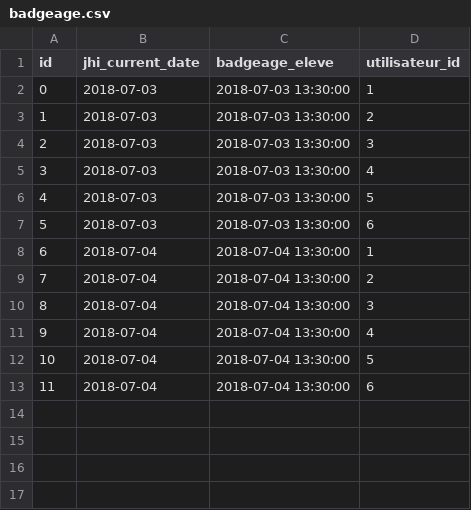
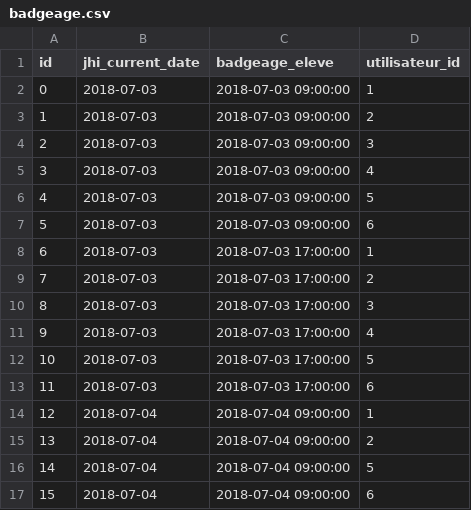
Before and after one commit to GrenardAntoine/itbadge, a CSV file: src/main/resources/config/liquibase/changelog/data/badgeage.csv, drawn as a sheet; removed rows and columns are numbered as before the commit, all else as after; the diff names each change by its address in the sheet, - before the commit and + after, or states it on an @@ line.

```diff
--- a/src/main/resources/config/liquibase/changelog/data/badgeage.csv
+++ b/src/main/resources/config/liquibase/changelog/data/badgeage.csv
+row 2: 0 | 2018-07-03 | 2018-07-03 09:00:00 | 1
+row 3: 1 | 2018-07-03 | 2018-07-03 09:00:00 | 2
+row 4: 2 | 2018-07-03 | 2018-07-03 09:00:00 | 3
+row 5: 3 | 2018-07-03 | 2018-07-03 09:00:00 | 4
+row 6: 4 | 2018-07-03 | 2018-07-03 09:00:00 | 5
+row 7: 5 | 2018-07-03 | 2018-07-03 09:00:00 | 6
@@ column A (id) renumbered from row 8 down @@
-C8:C13 (badgeage_eleve): 2018-07-03 13:30:00
+C8:C13 (badgeage_eleve): 2018-07-03 17:00:00
-C14:C15 (badgeage_eleve): 2018-07-04 13:30:00
+C14:C15 (badgeage_eleve): 2018-07-04 09:00:00
-row 10: 8 | 2018-07-04 | 2018-07-04 13:30:00 | 3
-row 11: 9 | 2018-07-04 | 2018-07-04 13:30:00 | 4
-C16:C17 (badgeage_eleve): 2018-07-04 13:30:00
+C16:C17 (badgeage_eleve): 2018-07-04 09:00:00
```
Also changed, not shown: 2 other files.
